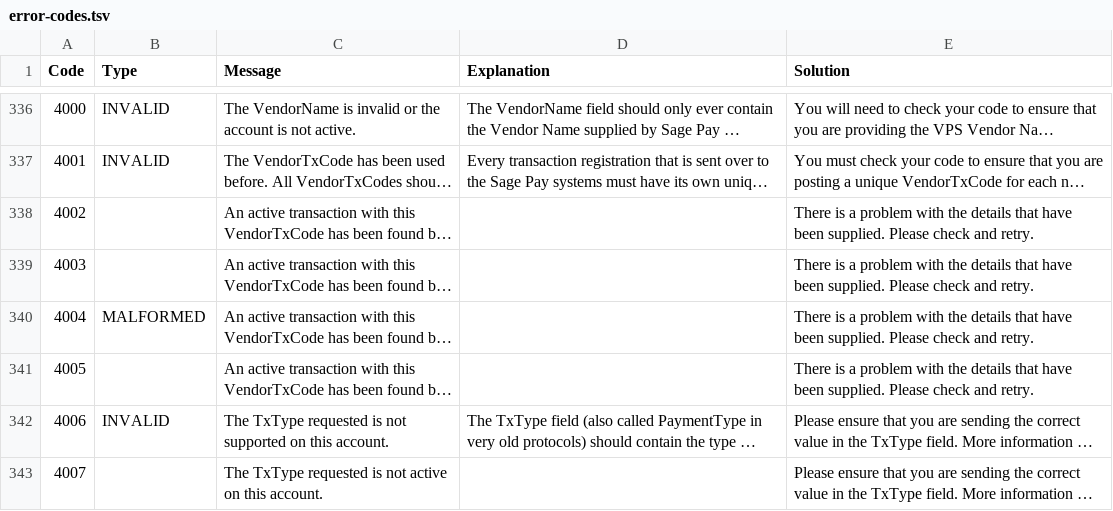
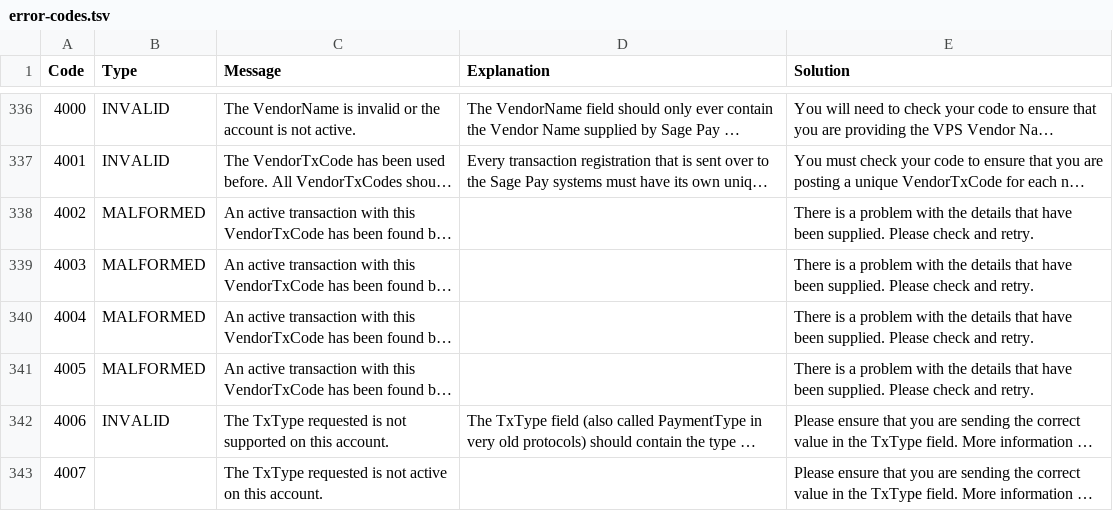
Before and after one commit to academe/SagePay, a TSV file: src/Academe/SagePay/Metadata/error-codes.tsv, drawn as a sheet; only a part is shown, gaps mark what is left out; long unchanged cells end in …; the diff names each change by its address in the sheet, - before the commit and + after, or states it on an @@ line.

Commit message:
More clarified MALFORMED error messages.

```diff
--- a/src/Academe/SagePay/Metadata/error-codes.tsv
+++ b/src/Academe/SagePay/Metadata/error-codes.tsv
-B338:B339 (Type): (empty)
+B338:B339 (Type): MALFORMED
-B341 (Type): (empty)
+B341 (Type): MALFORMED
```
